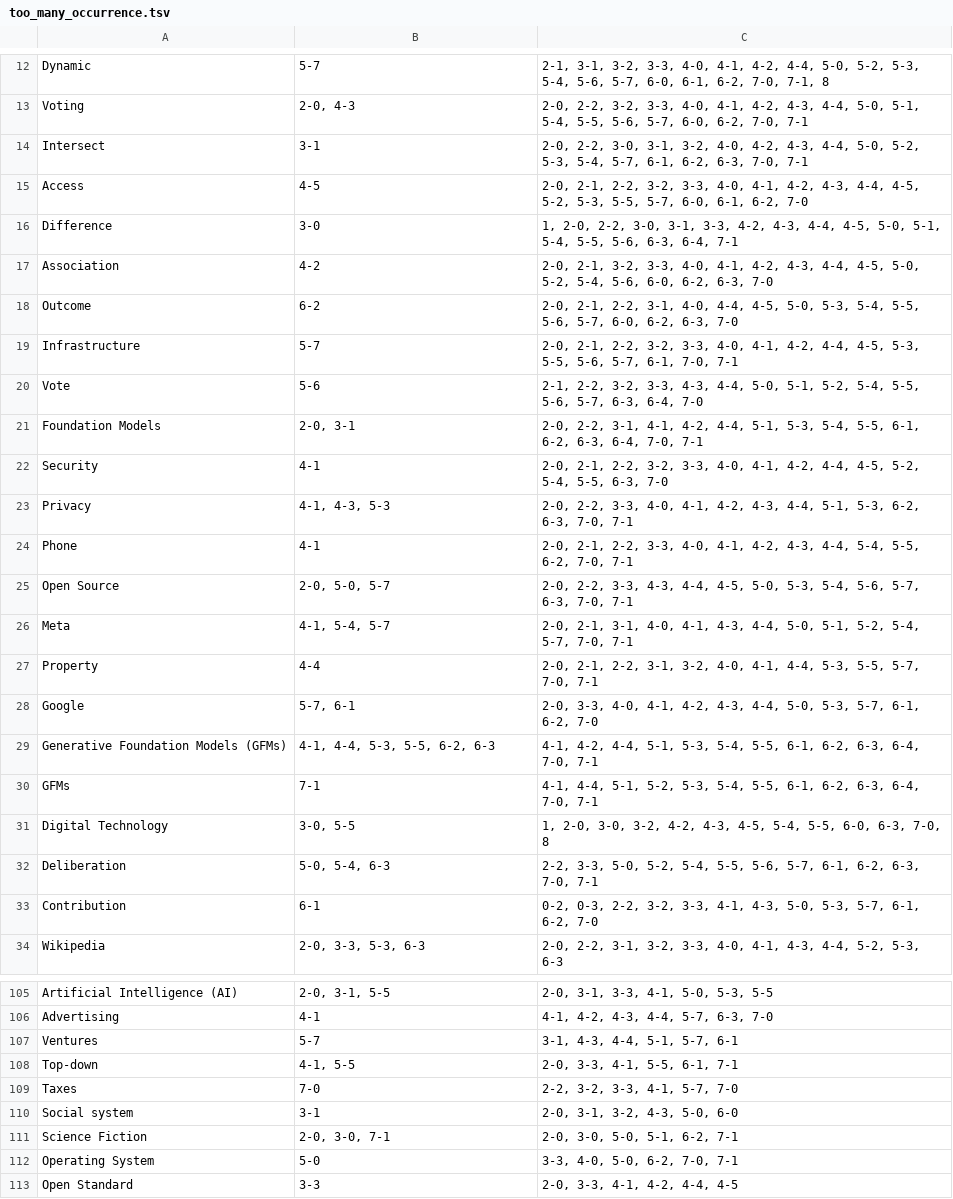
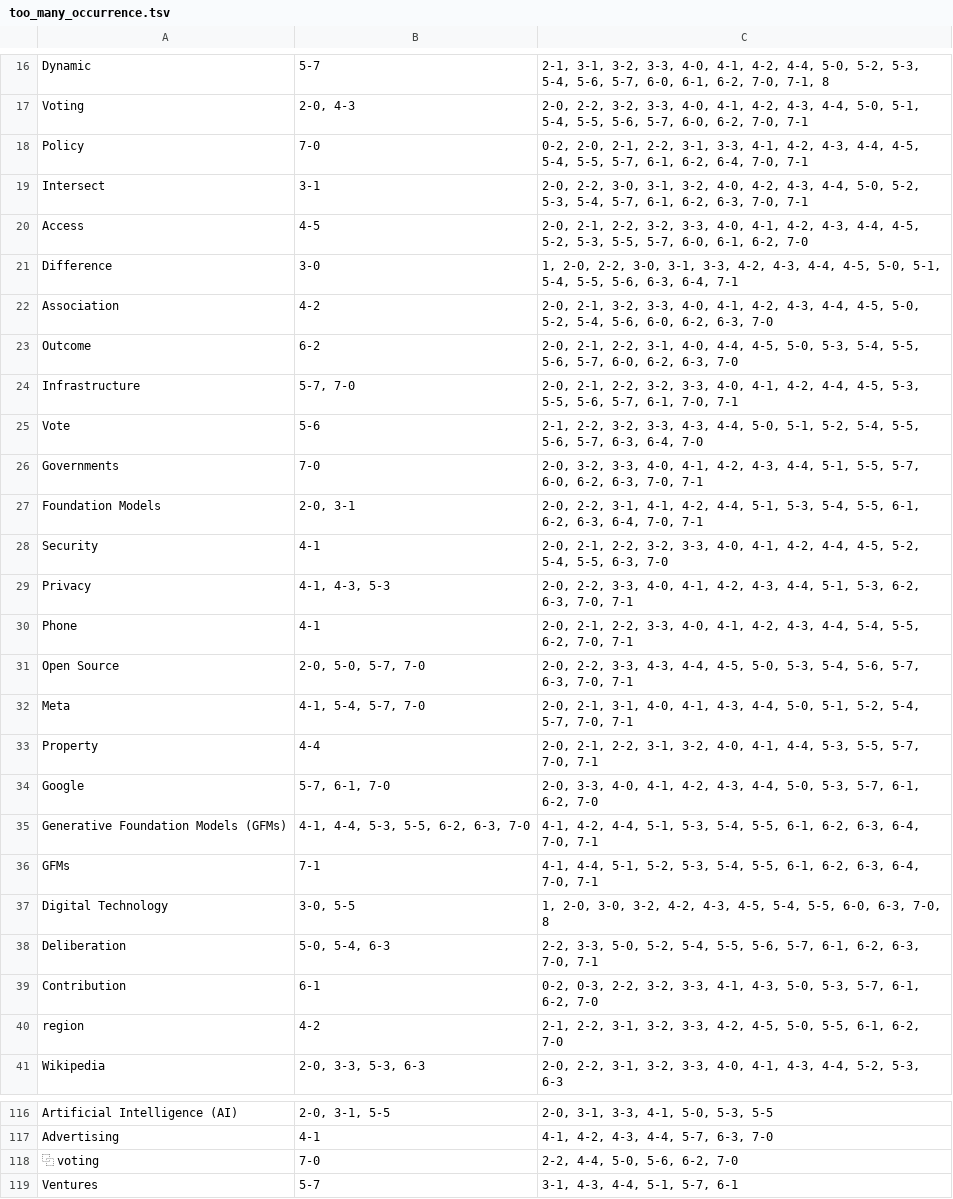
Before and after one commit to pluralitybook/plurality, a TSV file: scripts/index/too_many_occurrence.tsv, drawn as a sheet; only a part is shown, gaps mark what is left out; the shorter side is filled out with more unchanged rows; the diff covers the shown part only.

```diff
--- a/scripts/index/too_many_occurrence.tsv
+++ b/scripts/index/too_many_occurrence.tsv
@@ -13,2 +17,3 @@ Dynamic	5-7	2-1, 3-1, 3-2, 3-3, 4-0, 4-1, 4-2, 4-4, 5-0, 5-2, 5-3, 5-4, 5-6, 5-7
 Voting	2-0, 4-3	2-0, 2-2, 3-2, 3-3, 4-0, 4-1, 4-2, 4-3, 4-4, 5-0, 5-1, 5-4, 5-5, 5-6, 5-7, 6-0, 6-2, 7-0, 7-1
+Policy	7-0	0-2, 2-0, 2-1, 2-2, 3-1, 3-3, 4-1, 4-2, 4-3, 4-4, 4-5, 5-4, 5-5, 5-7, 6-1, 6-2, 6-4, 7-0, 7-1
 Intersect	3-1	2-0, 2-2, 3-0, 3-1, 3-2, 4-0, 4-2, 4-3, 4-4, 5-0, 5-2, 5-3, 5-4, 5-7, 6-1, 6-2, 6-3, 7-0, 7-1
@@ -18,4 +23,5 @@ Association	4-2	2-0, 2-1, 3-2, 3-3, 4-0, 4-1, 4-2, 4-3, 4-4, 4-5, 5-0, 5-2, 5-4,
 Outcome	6-2	2-0, 2-1, 2-2, 3-1, 4-0, 4-4, 4-5, 5-0, 5-3, 5-4, 5-5, 5-6, 5-7, 6-0, 6-2, 6-3, 7-0
-Infrastructure	5-7	2-0, 2-1, 2-2, 3-2, 3-3, 4-0, 4-1, 4-2, 4-4, 4-5, 5-3, 5-5, 5-6, 5-7, 6-1, 7-0, 7-1
+Infrastructure	5-7, 7-0	2-0, 2-1, 2-2, 3-2, 3-3, 4-0, 4-1, 4-2, 4-4, 4-5, 5-3, 5-5, 5-6, 5-7, 6-1, 7-0, 7-1
 Vote	5-6	2-1, 2-2, 3-2, 3-3, 4-3, 4-4, 5-0, 5-1, 5-2, 5-4, 5-5, 5-6, 5-7, 6-3, 6-4, 7-0
+Governments	7-0	2-0, 3-2, 3-3, 4-0, 4-1, 4-2, 4-3, 4-4, 5-1, 5-5, 5-7, 6-0, 6-2, 6-3, 7-0, 7-1
 Foundation Models	2-0, 3-1	2-0, 2-2, 3-1, 4-1, 4-2, 4-4, 5-1, 5-3, 5-4, 5-5, 6-1, 6-2, 6-3, 6-4, 7-0, 7-1
@@ -24,7 +30,7 @@ Privacy	4-1, 4-3, 5-3	2-0, 2-2, 3-3, 4-0, 4-1, 4-2, 4-3, 4-4, 5-1, 5-3, 6-2, 6-3
 Phone	4-1	2-0, 2-1, 2-2, 3-3, 4-0, 4-1, 4-2, 4-3, 4-4, 5-4, 5-5, 6-2, 7-0, 7-1
-Open Source	2-0, 5-0, 5-7	2-0, 2-2, 3-3, 4-3, 4-4, 4-5, 5-0, 5-3, 5-4, 5-6, 5-7, 6-3, 7-0, 7-1
-Meta	4-1, 5-4, 5-7	2-0, 2-1, 3-1, 4-0, 4-1, 4-3, 4-4, 5-0, 5-1, 5-2, 5-4, 5-7, 7-0, 7-1
+Open Source	2-0, 5-0, 5-7, 7-0	2-0, 2-2, 3-3, 4-3, 4-4, 4-5, 5-0, 5-3, 5-4, 5-6, 5-7, 6-3, 7-0, 7-1
+Meta	4-1, 5-4, 5-7, 7-0	2-0, 2-1, 3-1, 4-0, 4-1, 4-3, 4-4, 5-0, 5-1, 5-2, 5-4, 5-7, 7-0, 7-1
 Property	4-4	2-0, 2-1, 2-2, 3-1, 3-2, 4-0, 4-1, 4-4, 5-3, 5-5, 5-7, 7-0, 7-1
-Google	5-7, 6-1	2-0, 3-3, 4-0, 4-1, 4-2, 4-3, 4-4, 5-0, 5-3, 5-7, 6-1, 6-2, 7-0
-Generative Foundation Models (GFMs)	4-1, 4-4, 5-3, 5-5, 6-2, 6-3	4-1, 4-2, 4-4, 5-1, 5-3, 5-4, 5-5, 6-1, 6-2, 6-3, 6-4, 7-0, 7-1
+Google	5-7, 6-1, 7-0	2-0, 3-3, 4-0, 4-1, 4-2, 4-3, 4-4, 5-0, 5-3, 5-7, 6-1, 6-2, 7-0
+Generative Foundation Models (GFMs)	4-1, 4-4, 5-3, 5-5, 6-2, 6-3, 7-0	4-1, 4-2, 4-4, 5-1, 5-3, 5-4, 5-5, 6-1, 6-2, 6-3, 6-4, 7-0, 7-1
 GFMs	7-1	4-1, 4-4, 5-1, 5-2, 5-3, 5-4, 5-5, 6-1, 6-2, 6-3, 6-4, 7-0, 7-1
@@ -33,2 +39,3 @@ Deliberation	5-0, 5-4, 6-3	2-2, 3-3, 5-0, 5-2, 5-4, 5-5, 5-6, 5-7, 6-1, 6-2, 6-3
 Contribution	6-1	0-2, 0-3, 2-2, 3-2, 3-3, 4-1, 4-3, 5-0, 5-3, 5-7, 6-1, 6-2, 7-0
+region	4-2	2-1, 2-2, 3-1, 3-2, 3-3, 4-2, 4-5, 5-0, 5-5, 6-1, 6-2, 7-0
 Wikipedia	2-0, 3-3, 5-3, 6-3	2-0, 2-2, 3-1, 3-2, 3-3, 4-0, 4-1, 4-3, 4-4, 5-2, 5-3, 6-3
@@ -106,2 +117,3 @@ Artificial Intelligence (AI)	2-0, 3-1, 5-5	2-0, 3-1, 3-3, 4-1, 5-0, 5-3, 5-5
 Advertising	4-1	4-1, 4-2, 4-3, 4-4, 5-7, 6-3, 7-0
+⿻ voting	7-0	2-2, 4-4, 5-0, 5-6, 6-2, 7-0
 Ventures	5-7	3-1, 4-3, 4-4, 5-1, 5-7, 6-1
```
Also changed, not shown: 10 added rows, 1 removed row and 17 edited cells elsewhere in this file, scripts/index/keyword_occurrence.tsv, scripts/index/section_occurrence.tsv, 6 other files.
